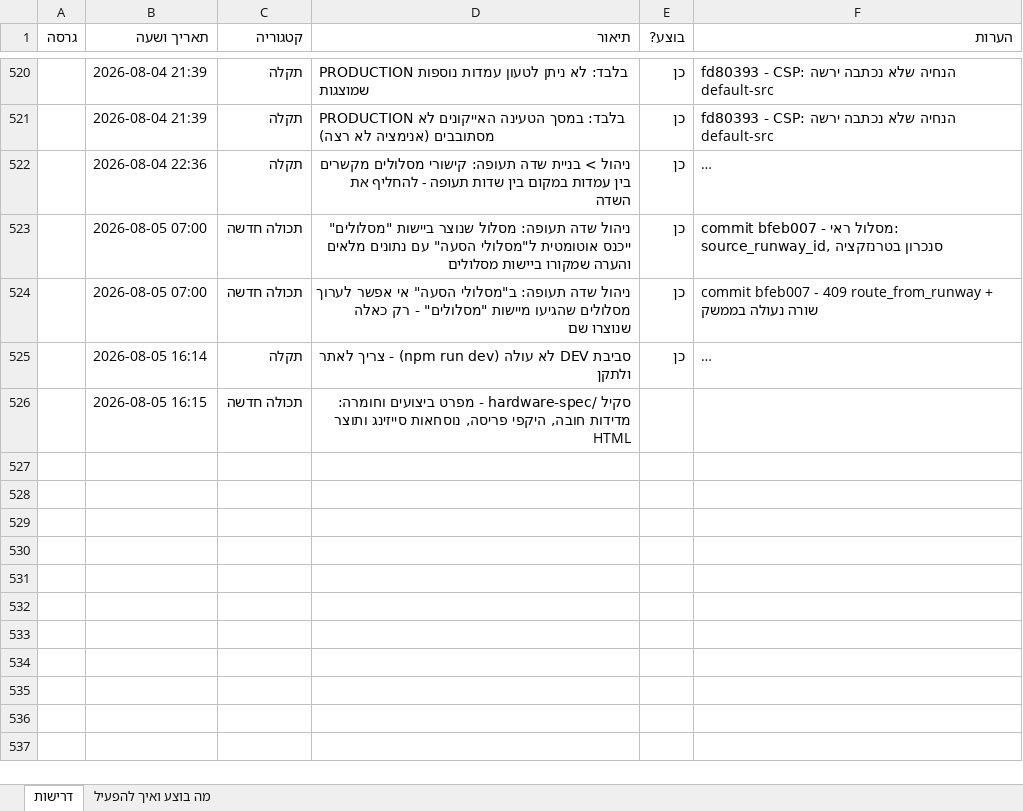
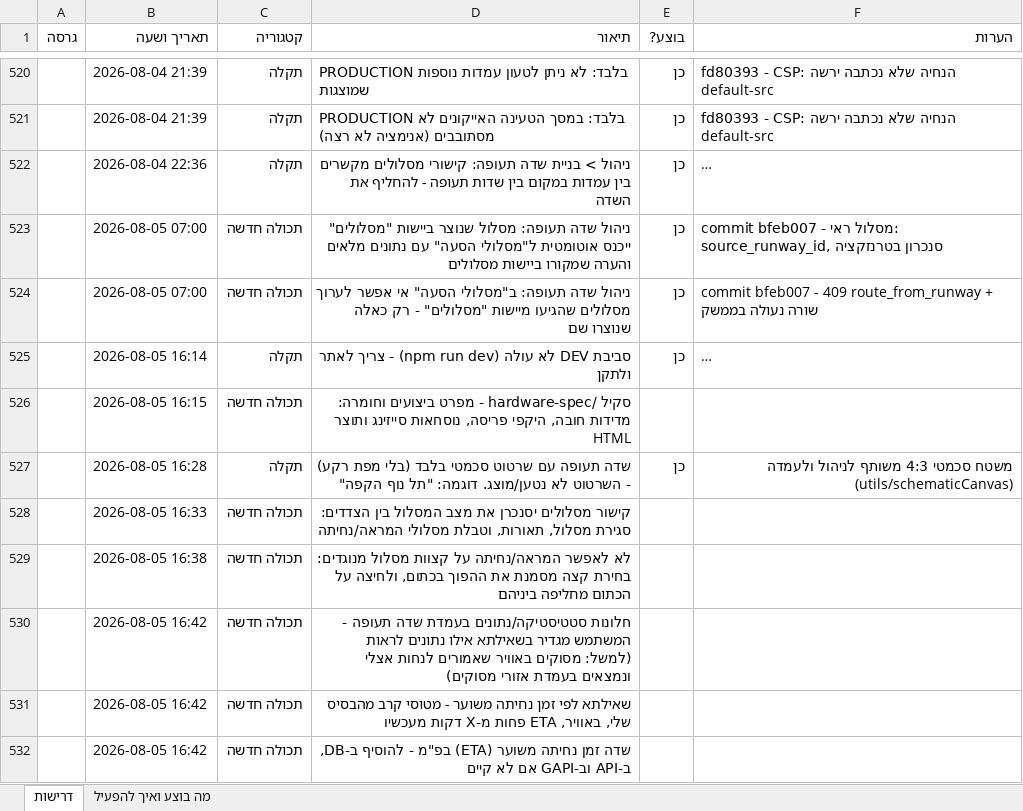
Before and after one commit to levori119/skyboard, an Excel workbook: project-requirements.xlsx, sheet דרישות, drawn as a sheet; only a part is shown, gaps mark what is left out; long unchanged cells end in …; values as stored, in another font and other column widths than the file's, no borders; the diff names each change by its address in the sheet, - before the commit and + after, or states it on an @@ line.

```diff
--- a/project-requirements.xlsx (sheet דרישות)
+++ b/project-requirements.xlsx (sheet דרישות)
+row 527:  | 2026-08-05 16:28 | תקלה | שדה תעופה עם שרטוט סכמטי בלבד (בלי מפת רקע) - השרטוט לא נטען/מוצג. דוגמה: "תל נוף הקפה" | כן | משטח סכמטי 4:3 משותף לניהול ולעמדה (utils/schematicCanvas)
+row 528:  | 2026-08-05 16:33 | תכולה חדשה | קישור מסלולים יסנכרן את מצב המסלול בין הצדדים: סגירת מסלול, תאורות, וטבלת מסלולי המראה/נחיתה
+row 529:  | 2026-08-05 16:38 | תכולה חדשה | לא לאפשר המראה/נחיתה על קצוות מסלול מנוגדים: בחירת קצה מסמנת את ההפוך בכתום, ולחיצה על הכתום מחליפה ביניהם
+row 530:  | 2026-08-05 16:42 | תכולה חדשה | חלונות סטטיסטיקה/נתונים בעמדת שדה תעופה - המשתמש מגדיר בשאילתא אילו נתונים לראות (למשל: מסוקים באוויר שאמורים לנחות אצלי ונמצאים בעמדת אזורי מסוקים)
+row 531:  | 2026-08-05 16:42 | תכולה חדשה | שאילתא לפי זמן נחיתה משוער - מטוסי קרב מהבסיס שלי, באוויר, ETA פחות מ-X דקות מעכשיו
+row 532:  | 2026-08-05 16:42 | תכולה חדשה | שדה זמן נחיתה משוער (ETA) בפ"מ - להוסיף ב-DB, ב-API וב-GAPI אם לא קיים
```
Also changed, not shown: 7 other files.
